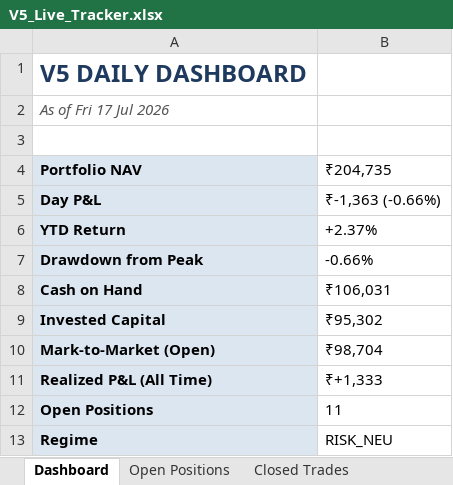
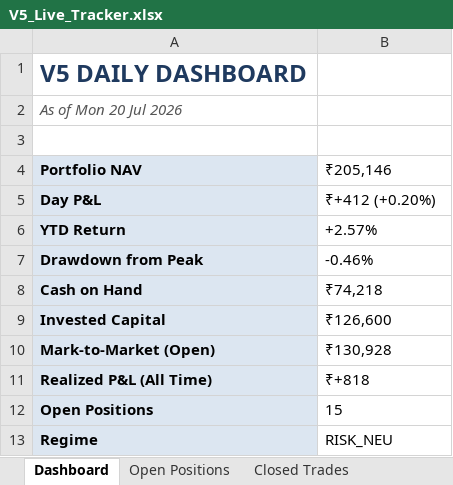
Before and after one commit to shubhamkrpal3-web/v5-stockpicker, an Excel workbook: V5_Live_Tracker.xlsx, sheet Dashboard, drawn as a sheet; values as stored, in another font and other column widths than the file's, no borders; the diff names each change by its address in the sheet, - before the commit and + after, or states it on an @@ line.

```diff
--- a/V5_Live_Tracker.xlsx (sheet Dashboard)
+++ b/V5_Live_Tracker.xlsx (sheet Dashboard)
-A2 (Portfolio NAV): As of Fri 17 Jul 2026
+A2 (Portfolio NAV): As of Mon 20 Jul 2026
-B4: ₹204,735
+B4: ₹205,146
-B5 (₹205,146): ₹-1,363 (-0.66%)
+B5 (₹205,146): ₹+412 (+0.20%)
-B6 (₹205,146): +2.37%
+B6 (₹205,146): +2.57%
-B7 (₹205,146): -0.66%
+B7 (₹205,146): -0.46%
-B8 (₹205,146): ₹106,031
+B8 (₹205,146): ₹74,218
-B9 (₹205,146): ₹95,302
+B9 (₹205,146): ₹126,600
-B10 (₹205,146): ₹98,704
+B10 (₹205,146): ₹130,928
-B11 (₹205,146): ₹+1,333
+B11 (₹205,146): ₹+818
-B12 (₹205,146): 11
+B12 (₹205,146): 15
```
Also changed, not shown: sheet Today's Signal, sheet Open Positions, sheet Closed Trades, sheet Equity Curve, 12 other files.
